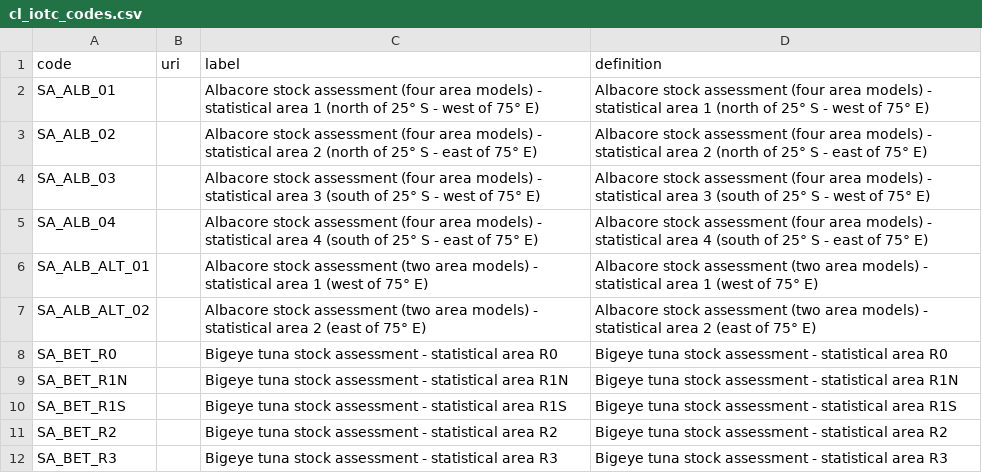
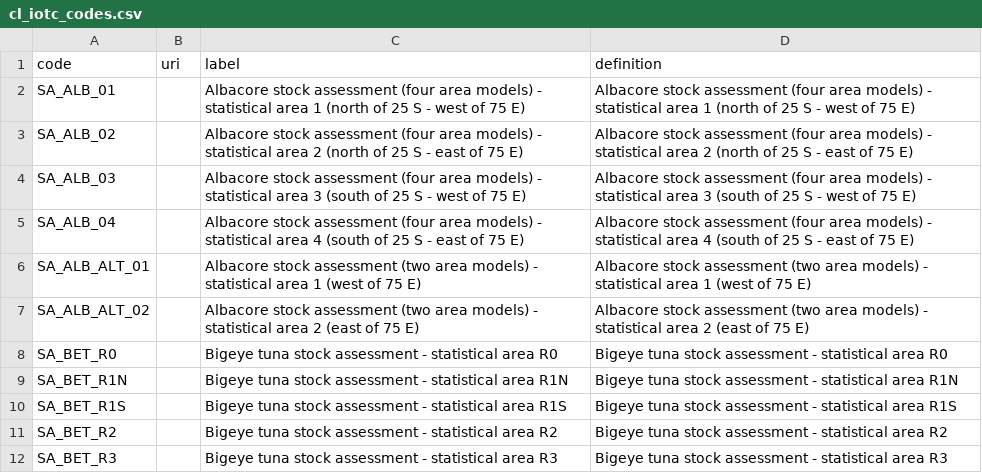
Before and after one commit to eblondel/geoflow-geoinfo, a CSV file: registers/cl_iotc_codes.csv, drawn as a sheet; only a part is shown; the diff names each change by its address in the sheet, - before the commit and + after, or states it on an @@ line.

```diff
--- a/registers/cl_iotc_codes.csv
+++ b/registers/cl_iotc_codes.csv
-C2 (label): …(north of 25° S - west of 75° E)
+C2 (label): …(north of 25 S - west of 75 E)
-D2 (definition): …(north of 25° S - west of 75° E)
+D2 (definition): …(north of 25 S - west of 75 E)
-C3 (label): …(north of 25° S - east of 75° E)
+C3 (label): …(north of 25 S - east of 75 E)
-D3 (definition): …(north of 25° S - east of 75° E)
+D3 (definition): …(north of 25 S - east of 75 E)
-C4 (label): …(south of 25° S - west of 75° E)
+C4 (label): …(south of 25 S - west of 75 E)
-D4 (definition): …(south of 25° S - west of 75° E)
+D4 (definition): …(south of 25 S - west of 75 E)
-C5 (label): …(south of 25° S - east of 75° E)
+C5 (label): …(south of 25 S - east of 75 E)
-D5 (definition): …(south of 25° S - east of 75° E)
+D5 (definition): …(south of 25 S - east of 75 E)
-C6 (label): …(west of 75° E)
+C6 (label): …(west of 75 E)
-D6 (definition): …(west of 75° E)
+D6 (definition): …(west of 75 E)
-C7 (label): …(east of 75° E)
+C7 (label): …(east of 75 E)
-D7 (definition): …(east of 75° E)
+D7 (definition): …(east of 75 E)
```
Also changed, not shown: 1 other file.
